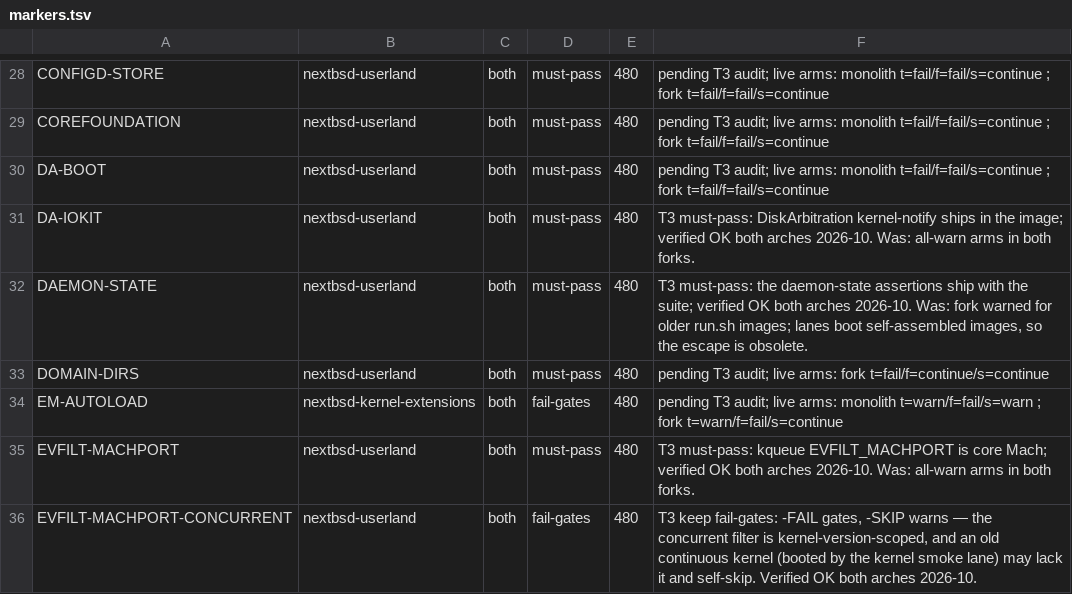
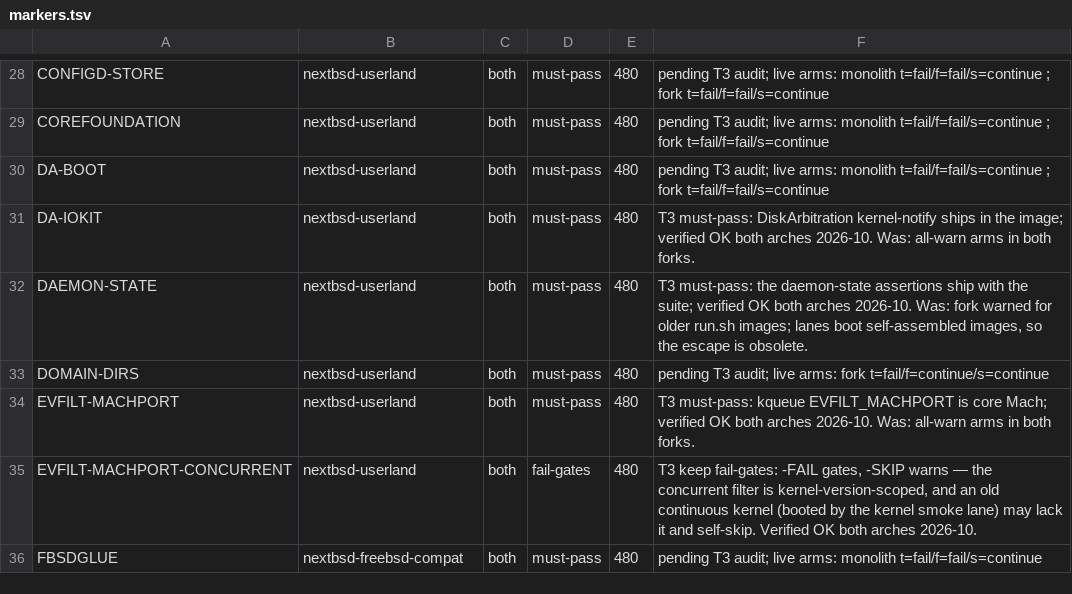
Before and after one commit to nextbsd/nextbsd-ci, a TSV file: manifest/markers.tsv, drawn as a sheet; only a part is shown, gaps mark what is left out; the shorter side is filled out with more unchanged rows; the diff names each change by its address in the sheet, - before the commit and + after, or states it on an @@ line.

```diff
--- a/manifest/markers.tsv
+++ b/manifest/markers.tsv
-row 34: EM-AUTOLOAD | nextbsd-kernel-extensions | both | fail-gates | 480 | pending T3 audit; live arms: monolith t=warn/f=fail/s=warn ; fork t=warn/f=fail/s=continue
```
